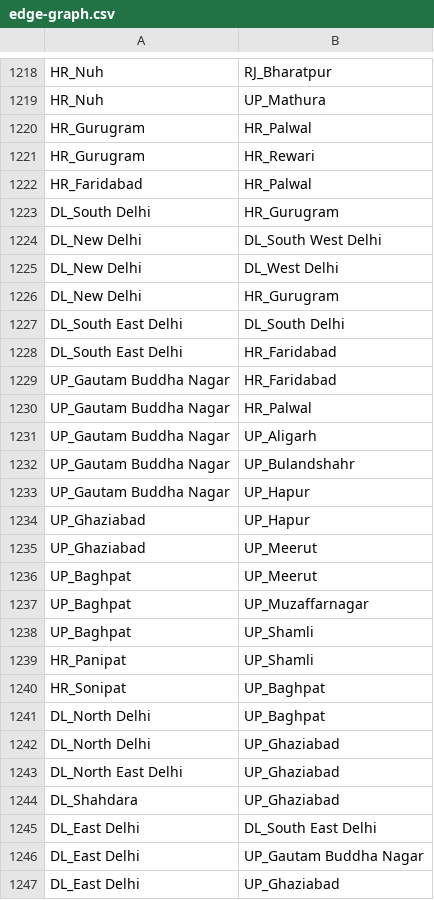
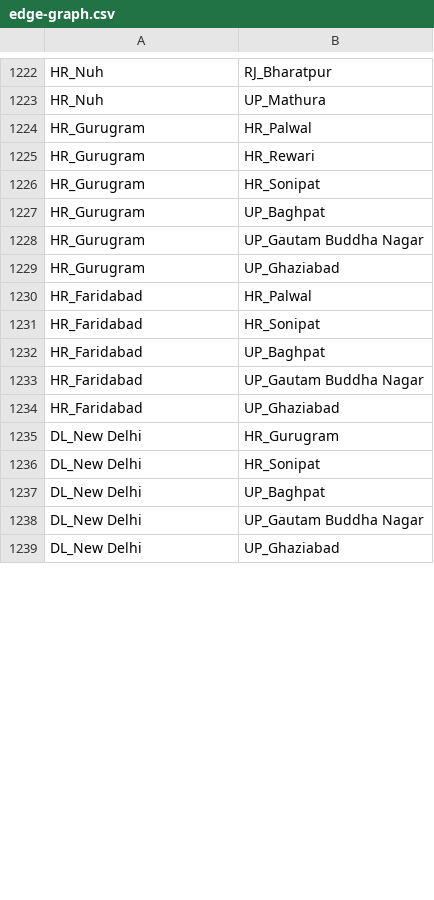
Before and after one commit to utkarshg99/CS685, a CSV file: Assignment 1/out/edge-graph.csv, drawn as a sheet; only a part is shown, gaps mark what is left out; the diff covers the shown part only.

```diff
--- a/Assignment 1/out/edge-graph.csv
+++ b/Assignment 1/out/edge-graph.csv
@@ -1221,27 +1225,15 @@ HR_Gurugram,HR_Palwal
 HR_Gurugram,HR_Rewari
+HR_Gurugram,HR_Sonipat
+HR_Gurugram,UP_Baghpat
+HR_Gurugram,UP_Gautam Buddha Nagar
+HR_Gurugram,UP_Ghaziabad
 HR_Faridabad,HR_Palwal
-DL_South Delhi,HR_Gurugram
-DL_New Delhi,DL_South West Delhi
-DL_New Delhi,DL_West Delhi
+HR_Faridabad,HR_Sonipat
+HR_Faridabad,UP_Baghpat
+HR_Faridabad,UP_Gautam Buddha Nagar
+HR_Faridabad,UP_Ghaziabad
 DL_New Delhi,HR_Gurugram
-DL_South East Delhi,DL_South Delhi
-DL_South East Delhi,HR_Faridabad
-UP_Gautam Buddha Nagar,HR_Faridabad
-UP_Gautam Buddha Nagar,HR_Palwal
-UP_Gautam Buddha Nagar,UP_Aligarh
-UP_Gautam Buddha Nagar,UP_Bulandshahr
-UP_Gautam Buddha Nagar,UP_Hapur
-UP_Ghaziabad,UP_Hapur
-UP_Ghaziabad,UP_Meerut
-UP_Baghpat,UP_Meerut
-UP_Baghpat,UP_Muzaffarnagar
-UP_Baghpat,UP_Shamli
-HR_Panipat,UP_Shamli
-HR_Sonipat,UP_Baghpat
-DL_North Delhi,UP_Baghpat
-DL_North Delhi,UP_Ghaziabad
-DL_North East Delhi,UP_Ghaziabad
-DL_Shahdara,UP_Ghaziabad
-DL_East Delhi,DL_South East Delhi
-DL_East Delhi,UP_Gautam Buddha Nagar
-DL_East Delhi,UP_Ghaziabad
+DL_New Delhi,HR_Sonipat
+DL_New Delhi,UP_Baghpat
+DL_New Delhi,UP_Gautam Buddha Nagar
+DL_New Delhi,UP_Ghaziabad
```
Also changed, not shown: 13 added rows, 23 removed rows, 3 moved rows and 5 edited cells elsewhere in this file, Assignment 1/district_wise.csv, Assignment 1/out/cases-month.csv, 54 other files.
